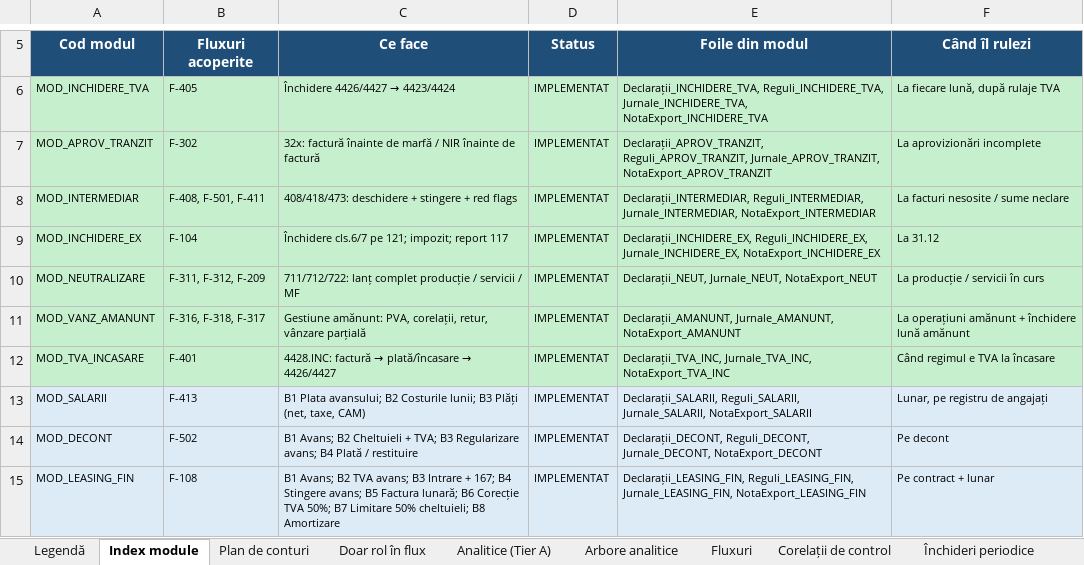
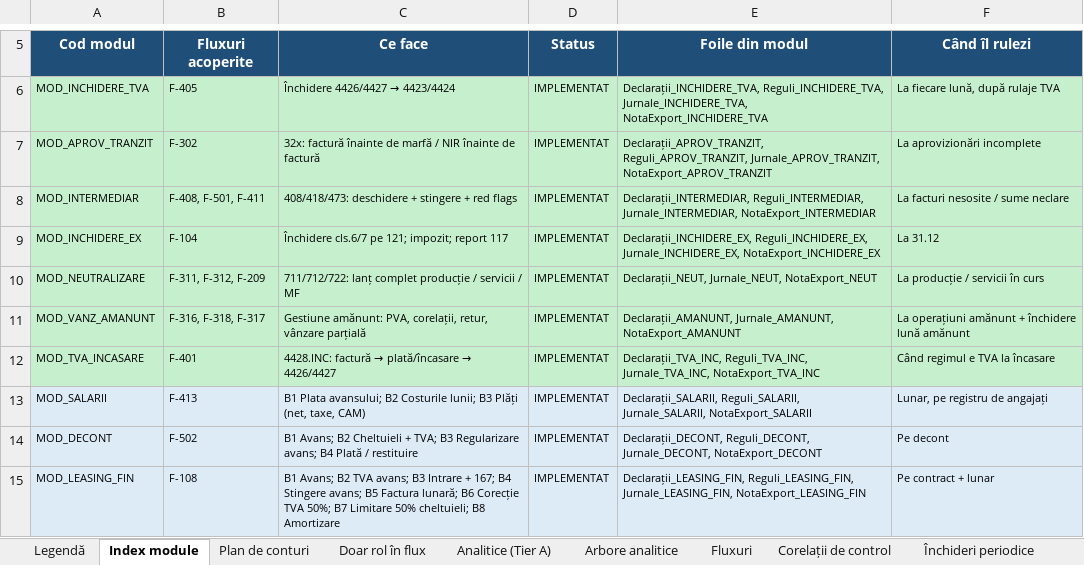
Before and after one commit to lucapaguroidea-ops/9LIFE_CURSCONTA, an Excel workbook: dist/Plan_de_conturi_ROL_Analitice_Fluxuri_SAGA.xlsx, sheet Index module, drawn as a sheet; only a part is shown, gaps mark what is left out; values as stored, in another font and other column widths than the file's, no borders; the diff names each change by its address in the sheet, - before the commit and + after, or states it on an @@ line.

```diff
--- a/dist/Plan_de_conturi_ROL_Analitice_Fluxuri_SAGA.xlsx (sheet Index module)
+++ b/dist/Plan_de_conturi_ROL_Analitice_Fluxuri_SAGA.xlsx (sheet Index module)
-E12: Declarații_TVA_INC, Jurnale_TVA_INC, NotaExport_TVA_INC
+E12: Declarații_TVA_INC, Reguli_TVA_INC, Jurnale_TVA_INC, NotaExport_TVA_INC
```
Also changed, not shown: sheet Istoric, dist/Module_Declarative_Fluxuri.xlsx, dist/pachet/1-plan-de-conturi.xlsx, 18 other files.
